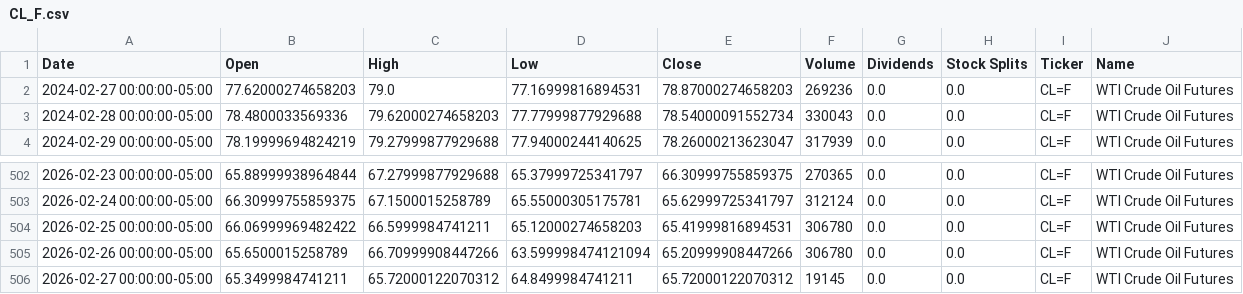
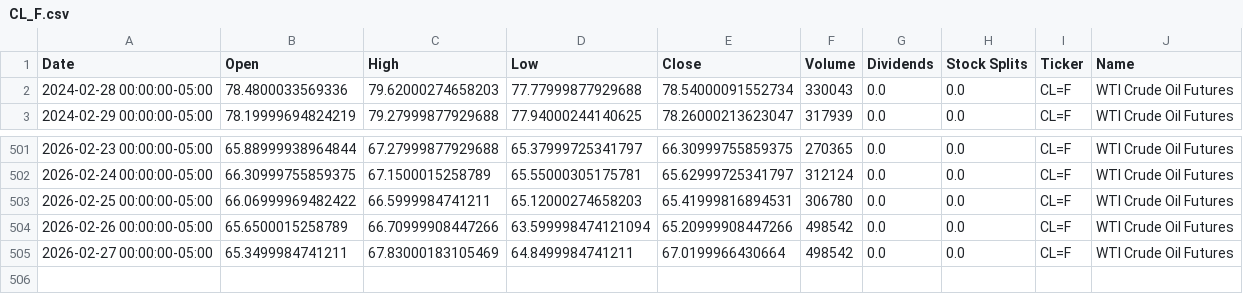
Before and after one commit to dylanmcd0/energy-analysis, a CSV file: data/financial/yfinance/CL_F.csv, drawn as a sheet; only a part is shown, gaps mark what is left out.

```diff
--- a/data/financial/yfinance/CL_F.csv
+++ b/data/financial/yfinance/CL_F.csv
@@ -1,3 +1,2 @@
 Date,Open,High,Low,Close,Volume,Dividends,Stock Splits,Ticker,Name
-2024-02-27 00:00:00-05:00,77.62000274658203,79.0,77.16999816894531,78.87000274658203,269236,0.0,0.0,CL=F,WTI Crude Oil Futures
 2024-02-28 00:00:00-05:00,78.4800033569336,79.62000274658203,77.77999877929688,78.54000091552734,330043,0.0,0.0,CL=F,WTI Crude Oil Futures
@@ -504,3 +503,3 @@ Date,Open,High,Low,Close,Volume,Dividends,Stock Splits,Ticker,Name
 2026-02-25 00:00:00-05:00,66.06999969482422,66.5999984741211,65.12000274658203,65.41999816894531,306780,0.0,0.0,CL=F,WTI Crude Oil Futures
-2026-02-26 00:00:00-05:00,65.6500015258789,66.70999908447266,63.599998474121094,65.20999908447266,306780,0.0,0.0,CL=F,WTI Crude Oil Futures
-2026-02-27 00:00:00-05:00,65.3499984741211,65.72000122070312,64.8499984741211,65.72000122070312,19145,0.0,0.0,CL=F,WTI Crude Oil Futures
+2026-02-26 00:00:00-05:00,65.6500015258789,66.70999908447266,63.599998474121094,65.20999908447266,498542,0.0,0.0,CL=F,WTI Crude Oil Futures
+2026-02-27 00:00:00-05:00,65.3499984741211,67.83000183105469,64.8499984741211,67.0199966430664,498542,0.0,0.0,CL=F,WTI Crude Oil Futures
```
Also changed, not shown: data/financial/yfinance/BZ_F.csv, data/financial/yfinance/HO_F.csv, 18 other files.
